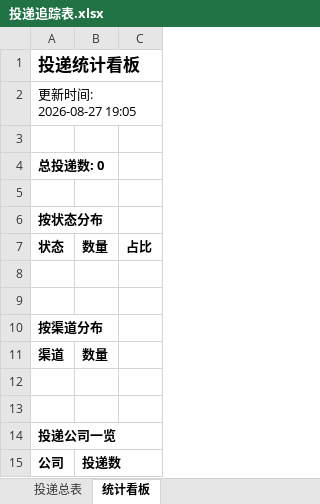
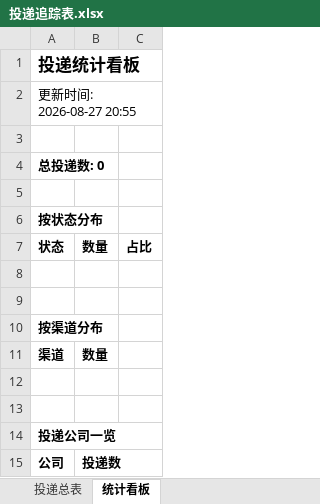
Before and after one commit to ttprpr/wenke-radar, an Excel workbook: reports/投递追踪表.xlsx, sheet 统计看板, drawn as a sheet; values as stored, in another font and other column widths than the file's, no borders; the diff names each change by its address in the sheet, - before the commit and + after, or states it on an @@ line.

Commit message:
📰 秋招雷达日报 2026-08-27

```diff
--- a/reports/投递追踪表.xlsx (sheet 统计看板)
+++ b/reports/投递追踪表.xlsx (sheet 统计看板)
-A2: 更新时间: 2026-08-27 19:05
+A2: 更新时间: 2026-08-27 20:55
```
